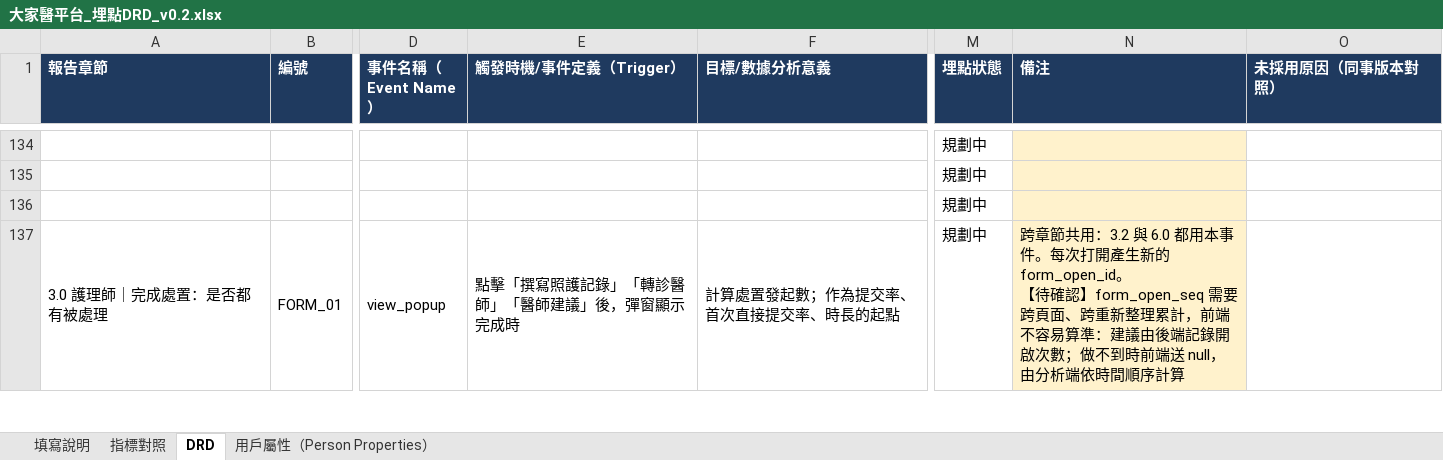
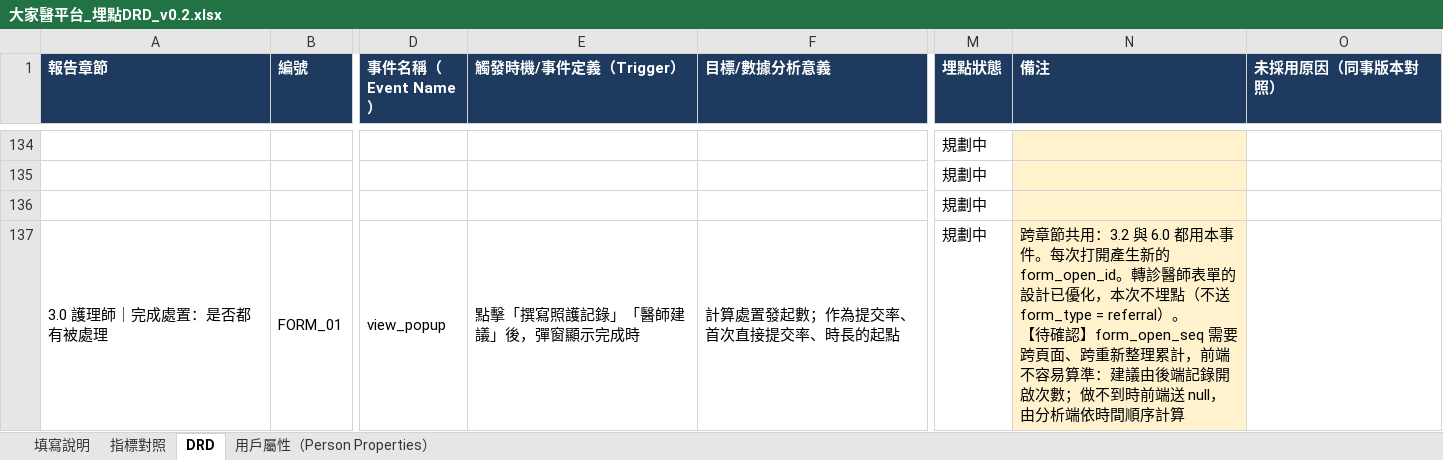
Before and after one commit to Jaypeng123/Event-Tracking-Platform, an Excel workbook: docs/drd/大家醫平台_埋點DRD_v0.2.xlsx, sheet DRD, drawn as a sheet; only a part is shown, gaps mark what is left out; values as stored, in another font and other column widths than the file's, no borders; ↵ is a line break in a cell; the diff covers the shown part only; the diff names each change by its address in the sheet, - before the commit and + after, or states it on an @@ line.

```diff
--- a/docs/drd/大家醫平台_埋點DRD_v0.2.xlsx (sheet DRD)
+++ b/docs/drd/大家醫平台_埋點DRD_v0.2.xlsx (sheet DRD)
-E137 (觸發時機/事件定義（Trigger）): 點擊「撰寫照護記錄」「轉診醫師」「醫師建議」後，彈窗顯示完成時
+E137 (觸發時機/事件定義（Trigger）): 點擊「撰寫照護記錄」「醫師建議」後，彈窗顯示完成時
-N137 (備注): …的 form_open_id。 ↵ 【待確…
+N137 (備注): …的 form_open_id。轉診醫師表單的設計已優化，本次不埋點（不送 form_type = referral）。 ↵ 【待確…
```
Also changed, not shown: 7 edited cells elsewhere in this sheet, sheet 指標對照, 1 other file.
